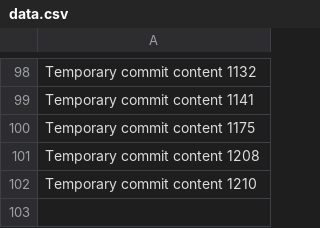
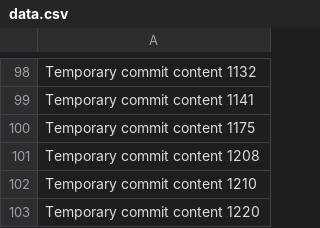
Before and after one commit to wishlov/cw, a CSV file: data.csv, drawn as a sheet; only a part is shown, gaps mark what is left out; the diff names each change by its address in the sheet, - before the commit and + after, or states it on an @@ line.

```diff
--- a/data.csv
+++ b/data.csv
+row 103: Temporary commit content 1220
```
